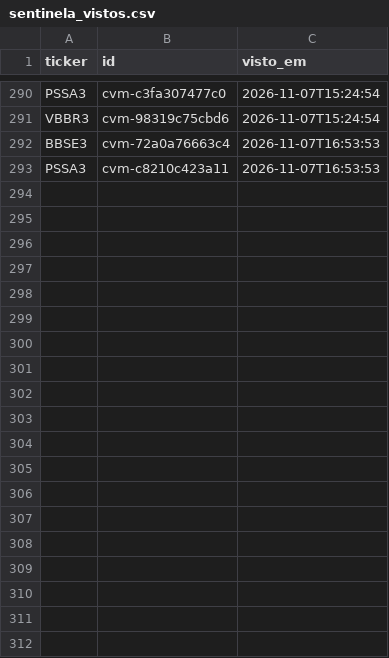
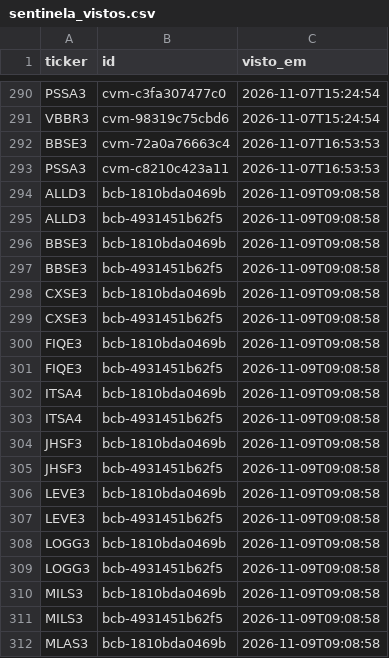
Before and after one commit to GabrielScript/Portfolio-Optimization, a CSV file: simulador/sentinela_vistos.csv, drawn as a sheet; only a part is shown, gaps mark what is left out; the diff covers the shown part only.

Commit message:
data: Sentinela até 09/11/2026 09:08 (rodada horária)

```diff
--- a/simulador/sentinela_vistos.csv
+++ b/simulador/sentinela_vistos.csv
@@ -293 +293,20 @@ BBSE3,cvm-72a0a76663c4,2026-11-07T16:53:53
 PSSA3,cvm-c8210c423a11,2026-11-07T16:53:53
+ALLD3,bcb-1810bda0469b,2026-11-09T09:08:58
+ALLD3,bcb-4931451b62f5,2026-11-09T09:08:58
+BBSE3,bcb-1810bda0469b,2026-11-09T09:08:58
+BBSE3,bcb-4931451b62f5,2026-11-09T09:08:58
+CXSE3,bcb-1810bda0469b,2026-11-09T09:08:58
+CXSE3,bcb-4931451b62f5,2026-11-09T09:08:58
+FIQE3,bcb-1810bda0469b,2026-11-09T09:08:58
+FIQE3,bcb-4931451b62f5,2026-11-09T09:08:58
+ITSA4,bcb-1810bda0469b,2026-11-09T09:08:58
+ITSA4,bcb-4931451b62f5,2026-11-09T09:08:58
+JHSF3,bcb-1810bda0469b,2026-11-09T09:08:58
+JHSF3,bcb-4931451b62f5,2026-11-09T09:08:58
+LEVE3,bcb-1810bda0469b,2026-11-09T09:08:58
+LEVE3,bcb-4931451b62f5,2026-11-09T09:08:58
+LOGG3,bcb-1810bda0469b,2026-11-09T09:08:58
+LOGG3,bcb-4931451b62f5,2026-11-09T09:08:58
+MILS3,bcb-1810bda0469b,2026-11-09T09:08:58
+MILS3,bcb-4931451b62f5,2026-11-09T09:08:58
+MLAS3,bcb-1810bda0469b,2026-11-09T09:08:58
```
Also changed, not shown: 11 added rows elsewhere in this file, 1 other file.
